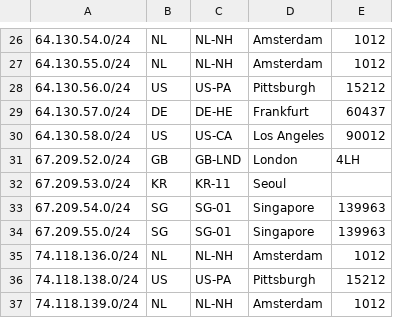
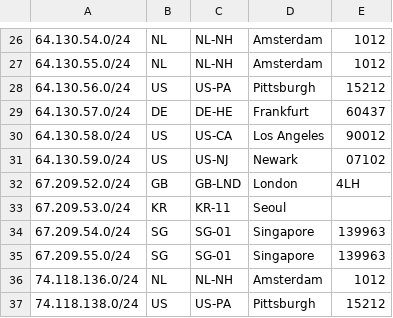
Before and after one commit to TeraSwitch/as20326.com, a CSV file: ipgeo.csv, drawn as a sheet; only a part is shown, gaps mark what is left out; the shorter side is filled out with more unchanged rows; the diff names each change by its address in the sheet, - before the commit and + after, or states it on an @@ line.

Commit message:
Update ipgeo.csv

```diff
--- a/ipgeo.csv
+++ b/ipgeo.csv
+row 31: 64.130.59.0/24 | US | US-NJ | Newark | 07102
```
